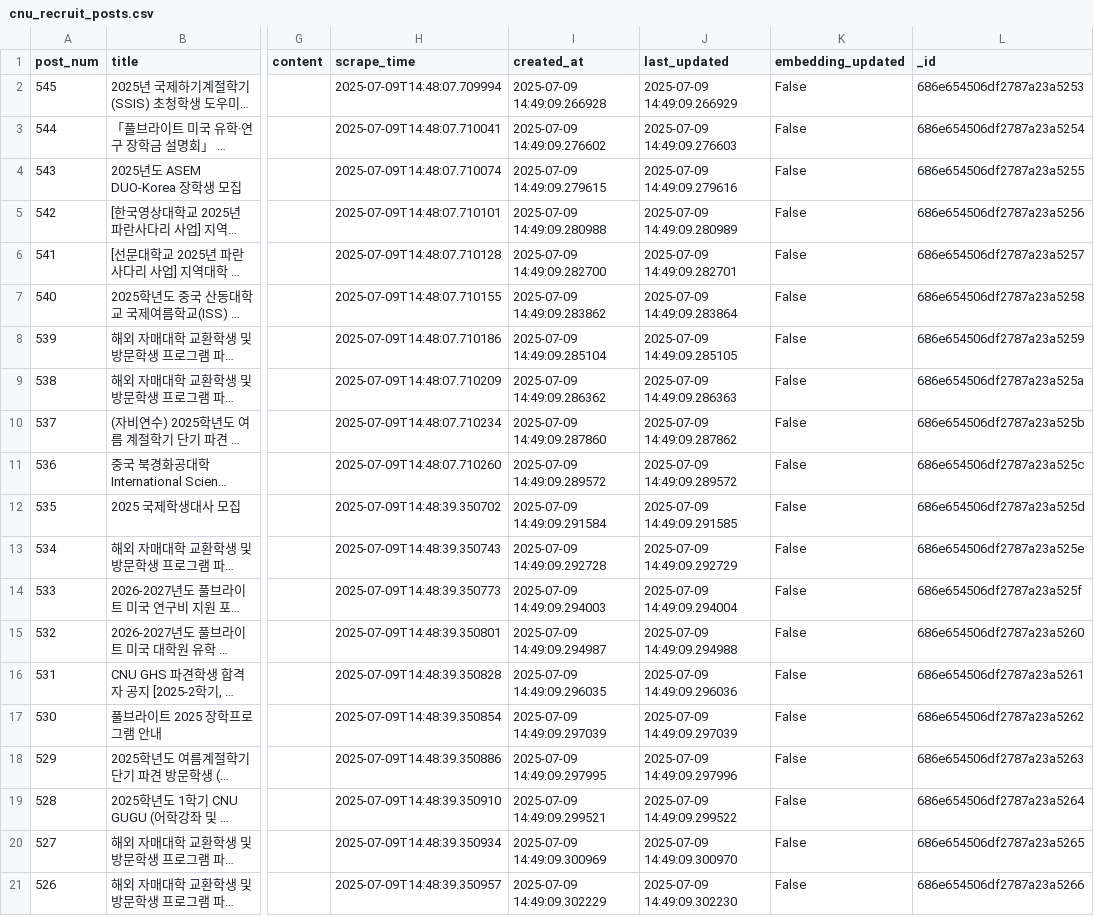
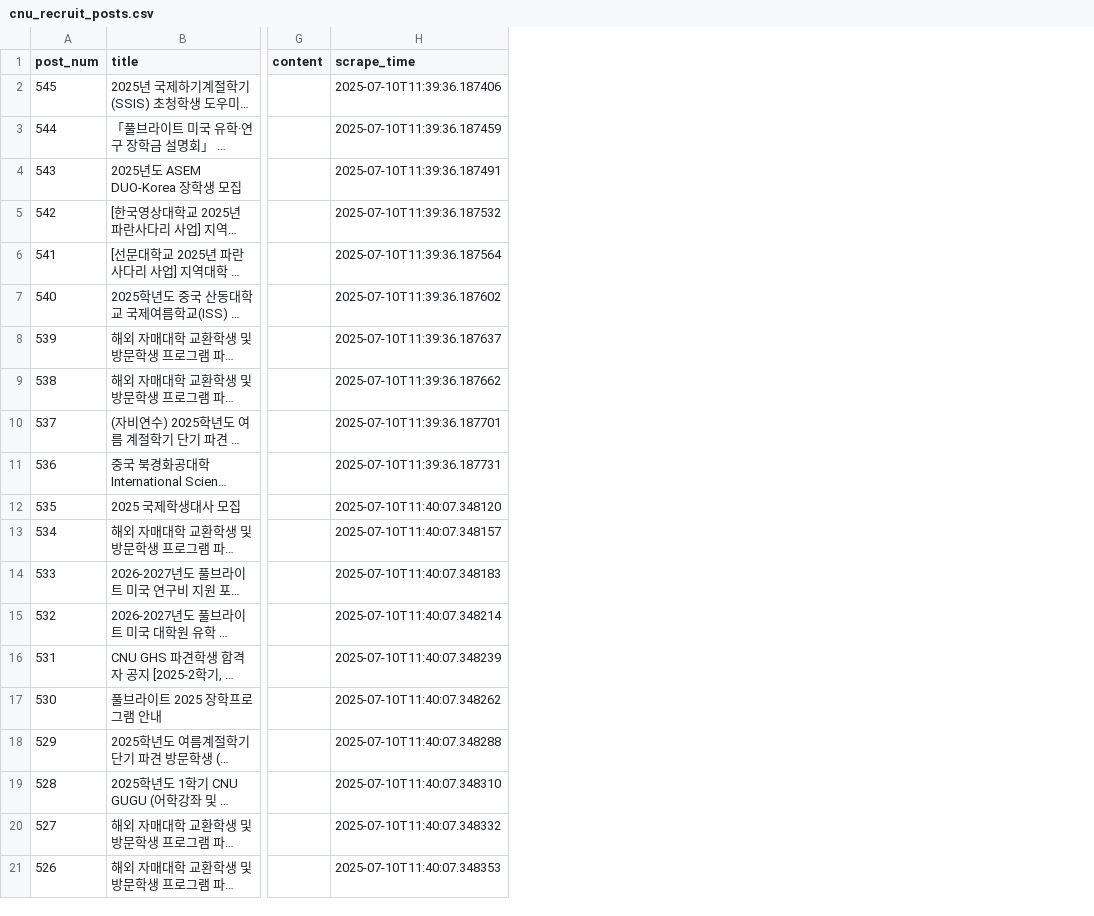
Before and after one commit to jjaehyun2/Scraping, a CSV file: data/cnu_recruit_posts.csv, drawn as a sheet; only a part is shown, gaps mark what is left out; long unchanged cells end in …; the diff names each change by its address in the sheet, - before the commit and + after, or states it on an @@ line.

```diff
--- a/data/cnu_recruit_posts.csv
+++ b/data/cnu_recruit_posts.csv
-column I (created_at), rows 2-21: 2025-07-09 14:49:09.266928 | 2025-07-09 14:49:09.276602 | 2025-07-09 14:49:09.279615 | 2025-07-09 14:49:09.280988 | 2025-07-09 14:49:09.282700 | 2025-07-09 14:49:09.283862 | 2025-07-09 14:49:09.285104 | 2025-07-09 14:49:09.286362 | 2025-07-09 14:49:09.287860 | 2025-07-09 14:49:09.289572 | 2025-07-09 14:49:09.291584 | 2025-07-09 14:49:09.292728 | 2025-07-09 14:49:09.294003 | 2025-07-09 14:49:09.294987 | 2025-07-09 14:49:09.296035 | 2025-07-09 14:49:09.297039 | 2025-07-09 14:49:09.297995 | 2025-07-09 14:49:09.299521 | 2025-07-09 14:49:09.300969 | 2025-07-09 14:49:09.302229
-column J (last_updated), rows 2-21: 2025-07-09 14:49:09.266929 | 2025-07-09 14:49:09.276603 | 2025-07-09 14:49:09.279616 | 2025-07-09 14:49:09.280989 | 2025-07-09 14:49:09.282701 | 2025-07-09 14:49:09.283864 | 2025-07-09 14:49:09.285105 | 2025-07-09 14:49:09.286363 | 2025-07-09 14:49:09.287862 | 2025-07-09 14:49:09.289572 | 2025-07-09 14:49:09.291585 | 2025-07-09 14:49:09.292729 | 2025-07-09 14:49:09.294004 | 2025-07-09 14:49:09.294988 | 2025-07-09 14:49:09.296036 | 2025-07-09 14:49:09.297039 | 2025-07-09 14:49:09.297996 | 2025-07-09 14:49:09.299522 | 2025-07-09 14:49:09.300970 | 2025-07-09 14:49:09.302230
-column K (embedding_updated), rows 2-21: all False
-column L (_id), rows 2-21: 686e654506df2787a23a5253 | 686e654506df2787a23a5254 | 686e654506df2787a23a5255 | 686e654506df2787a23a5256 | 686e654506df2787a23a5257 | 686e654506df2787a23a5258 | 686e654506df2787a23a5259 | 686e654506df2787a23a525a | 686e654506df2787a23a525b | 686e654506df2787a23a525c | 686e654506df2787a23a525d | 686e654506df2787a23a525e | 686e654506df2787a23a525f | 686e654506df2787a23a5260 | 686e654506df2787a23a5261 | 686e654506df2787a23a5262 | 686e654506df2787a23a5263 | 686e654506df2787a23a5264 | 686e654506df2787a23a5265 | 686e654506df2787a23a5266
-H2 (scrape_time): 2025-07-09T14:48:07.709994
+H2 (scrape_time): 2025-07-10T11:39:36.187406
-H3 (scrape_time): 2025-07-09T14:48:07.710041
+H3 (scrape_time): 2025-07-10T11:39:36.187459
-H4 (scrape_time): 2025-07-09T14:48:07.710074
+H4 (scrape_time): 2025-07-10T11:39:36.187491
-H5 (scrape_time): 2025-07-09T14:48:07.710101
+H5 (scrape_time): 2025-07-10T11:39:36.187532
-H6 (scrape_time): 2025-07-09T14:48:07.710128
+H6 (scrape_time): 2025-07-10T11:39:36.187564
-H7 (scrape_time): 2025-07-09T14:48:07.710155
+H7 (scrape_time): 2025-07-10T11:39:36.187602
-H8 (scrape_time): 2025-07-09T14:48:07.710186
+H8 (scrape_time): 2025-07-10T11:39:36.187637
-H9 (scrape_time): 2025-07-09T14:48:07.710209
+H9 (scrape_time): 2025-07-10T11:39:36.187662
-H10 (scrape_time): 2025-07-09T14:48:07.710234
+H10 (scrape_time): 2025-07-10T11:39:36.187701
-H11 (scrape_time): 2025-07-09T14:48:07.710260
+H11 (scrape_time): 2025-07-10T11:39:36.187731
-H12 (scrape_time): 2025-07-09T14:48:39.350702
+H12 (scrape_time): 2025-07-10T11:40:07.348120
-H13 (scrape_time): 2025-07-09T14:48:39.350743
+H13 (scrape_time): 2025-07-10T11:40:07.348157
-H14 (scrape_time): 2025-07-09T14:48:39.350773
+H14 (scrape_time): 2025-07-10T11:40:07.348183
-H15 (scrape_time): 2025-07-09T14:48:39.350801
+H15 (scrape_time): 2025-07-10T11:40:07.348214
-H16 (scrape_time): 2025-07-09T14:48:39.350828
+H16 (scrape_time): 2025-07-10T11:40:07.348239
-H17 (scrape_time): 2025-07-09T14:48:39.350854
+H17 (scrape_time): 2025-07-10T11:40:07.348262
-H18 (scrape_time): 2025-07-09T14:48:39.350886
+H18 (scrape_time): 2025-07-10T11:40:07.348288
-H19 (scrape_time): 2025-07-09T14:48:39.350910
+H19 (scrape_time): 2025-07-10T11:40:07.348310
-H20 (scrape_time): 2025-07-09T14:48:39.350934
+H20 (scrape_time): 2025-07-10T11:40:07.348332
-H21 (scrape_time): 2025-07-09T14:48:39.350957
+H21 (scrape_time): 2025-07-10T11:40:07.348353
```
Also changed, not shown: 15 other files.
